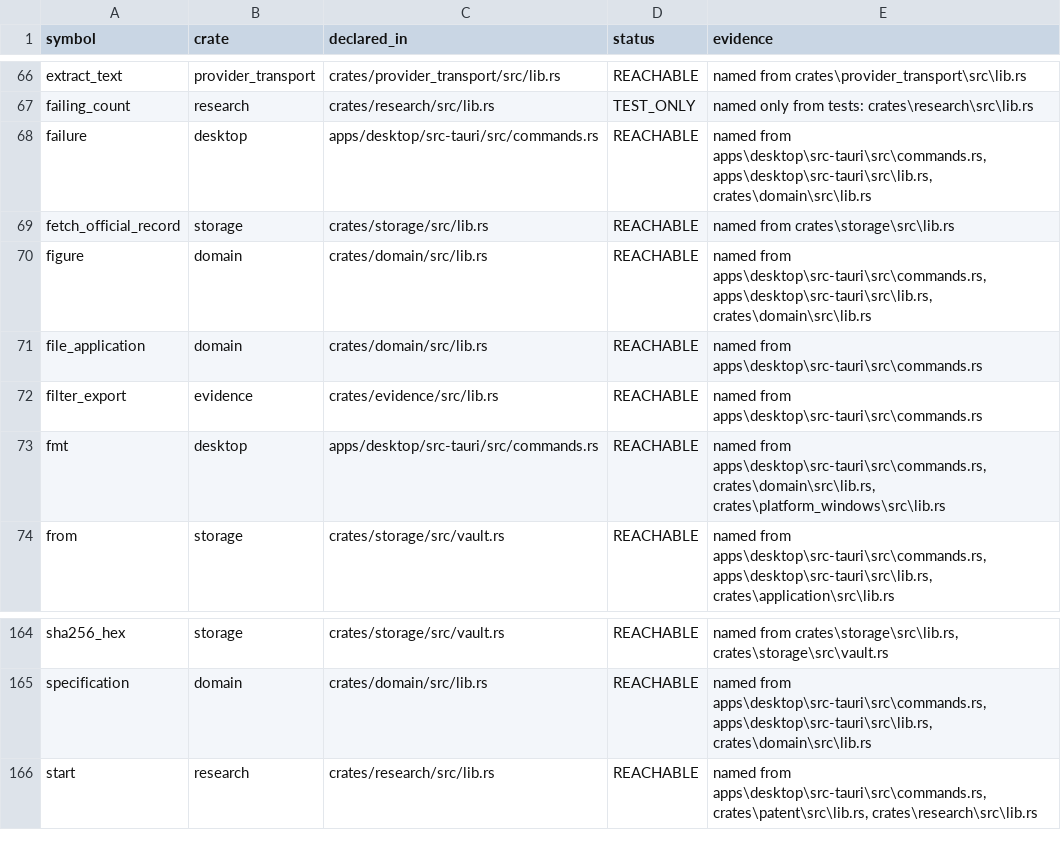
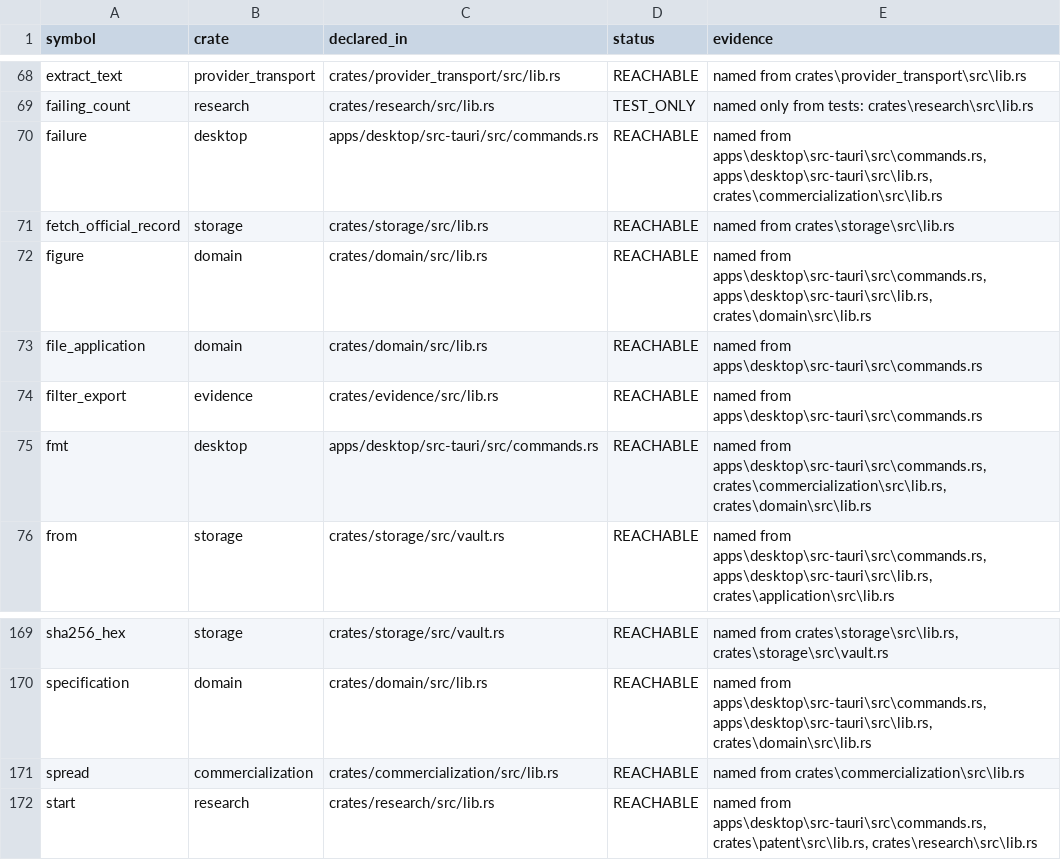
Before and after one commit to dominator509/linchpin-graphlock, a CSV file: .agent/verification/REACHABILITY.csv, drawn as a sheet; only a part is shown, gaps mark what is left out; the diff covers the shown part only.

```diff
--- a/.agent/verification/REACHABILITY.csv
+++ b/.agent/verification/REACHABILITY.csv
@@ -67,3 +69,3 @@ extract_text,provider_transport,crates/provider_transport/src/lib.rs,REACHABLE,n
 failing_count,research,crates/research/src/lib.rs,TEST_ONLY,named only from tests: crates\research\src\lib.rs
-failure,desktop,apps/desktop/src-tauri/src/commands.rs,REACHABLE,"named from apps\desktop\src-tauri\src\commands.rs, apps\desktop\src-tauri\src\lib.rs, crates\domain\src\lib.rs"
+failure,desktop,apps/desktop/src-tauri/src/commands.rs,REACHABLE,"named from apps\desktop\src-tauri\src\commands.rs, apps\desktop\src-tauri\src\lib.rs, crates\commercialization\src\lib.rs"
 fetch_official_record,storage,crates/storage/src/lib.rs,REACHABLE,named from crates\storage\src\lib.rs
@@ -72,3 +74,3 @@ file_application,domain,crates/domain/src/lib.rs,REACHABLE,named from apps\deskt
 filter_export,evidence,crates/evidence/src/lib.rs,REACHABLE,named from apps\desktop\src-tauri\src\commands.rs
-fmt,desktop,apps/desktop/src-tauri/src/commands.rs,REACHABLE,"named from apps\desktop\src-tauri\src\commands.rs, crates\domain\src\lib.rs, crates\platform_windows\src\lib.rs"
+fmt,desktop,apps/desktop/src-tauri/src/commands.rs,REACHABLE,"named from apps\desktop\src-tauri\src\commands.rs, crates\commercialization\src\lib.rs, crates\domain\src\lib.rs"
 from,storage,crates/storage/src/vault.rs,REACHABLE,"named from apps\desktop\src-tauri\src\commands.rs, apps\desktop\src-tauri\src\lib.rs, crates\application\src\lib.rs"
@@ -165,2 +170,3 @@ sha256_hex,storage,crates/storage/src/vault.rs,REACHABLE,"named from crates\stor
 specification,domain,crates/domain/src/lib.rs,REACHABLE,"named from apps\desktop\src-tauri\src\commands.rs, apps\desktop\src-tauri\src\lib.rs, crates\domain\src\lib.rs"
+spread,commercialization,crates/commercialization/src/lib.rs,REACHABLE,named from crates\commercialization\src\lib.rs
 start,research,crates/research/src/lib.rs,REACHABLE,"named from apps\desktop\src-tauri\src\commands.rs, crates\patent\src\lib.rs, crates\research\src\lib.rs"
```
Also changed, not shown: 5 added rows elsewhere in this file, .agent/verification/REQUIREMENT_TRACEABILITY.csv, 13 other files.
